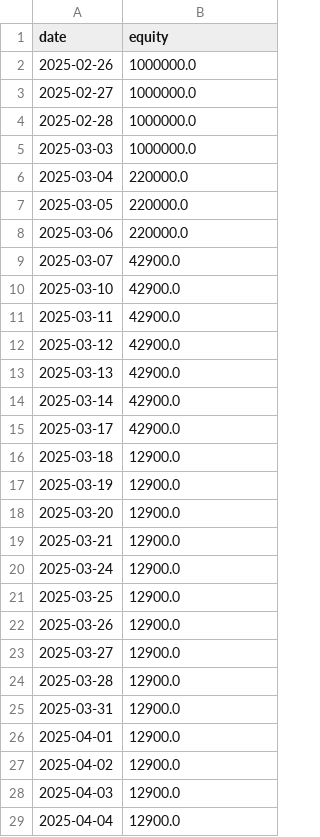
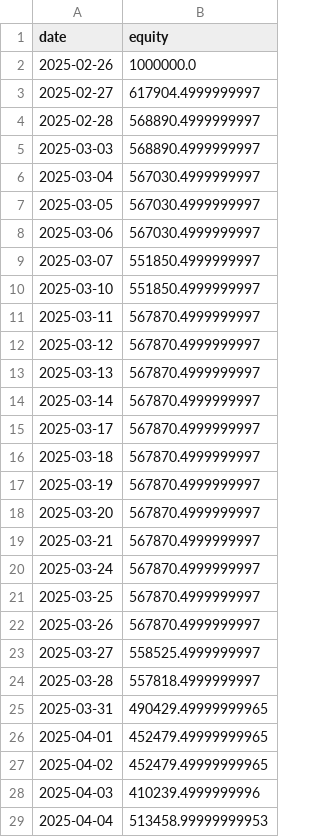
Before and after one commit to fl715yt/pj_fire, a CSV file: backtest/outputs/equity_curve.csv, drawn as a sheet; only a part is shown; the diff covers the shown part only.

```diff
--- a/backtest/outputs/equity_curve.csv
+++ b/backtest/outputs/equity_curve.csv
@@ -2,28 +2,28 @@ date,equity
 2025-02-26,1000000.0
-2025-02-27,1000000.0
-2025-02-28,1000000.0
-2025-03-03,1000000.0
-2025-03-04,220000.0
-2025-03-05,220000.0
-2025-03-06,220000.0
-2025-03-07,42900.0
-2025-03-10,42900.0
-2025-03-11,42900.0
-2025-03-12,42900.0
-2025-03-13,42900.0
-2025-03-14,42900.0
-2025-03-17,42900.0
-2025-03-18,12900.0
-2025-03-19,12900.0
-2025-03-20,12900.0
-2025-03-21,12900.0
-2025-03-24,12900.0
-2025-03-25,12900.0
-2025-03-26,12900.0
-2025-03-27,12900.0
-2025-03-28,12900.0
-2025-03-31,12900.0
-2025-04-01,12900.0
-2025-04-02,12900.0
-2025-04-03,12900.0
-2025-04-04,12900.0
+2025-02-27,617904.4999999997
+2025-02-28,568890.4999999997
+2025-03-03,568890.4999999997
+2025-03-04,567030.4999999997
+2025-03-05,567030.4999999997
+2025-03-06,567030.4999999997
+2025-03-07,551850.4999999997
+2025-03-10,551850.4999999997
+2025-03-11,567870.4999999997
+2025-03-12,567870.4999999997
+2025-03-13,567870.4999999997
+2025-03-14,567870.4999999997
+2025-03-17,567870.4999999997
+2025-03-18,567870.4999999997
+2025-03-19,567870.4999999997
+2025-03-20,567870.4999999997
+2025-03-21,567870.4999999997
+2025-03-24,567870.4999999997
+2025-03-25,567870.4999999997
+2025-03-26,567870.4999999997
+2025-03-27,558525.4999999997
+2025-03-28,557818.4999999997
+2025-03-31,490429.49999999965
+2025-04-01,452479.49999999965
+2025-04-02,452479.49999999965
+2025-04-03,410239.4999999996
+2025-04-04,513458.99999999953
```
Also changed, not shown: 35 edited cells elsewhere in this file, backtest/outputs/daily_stats.csv, 11 other files.
